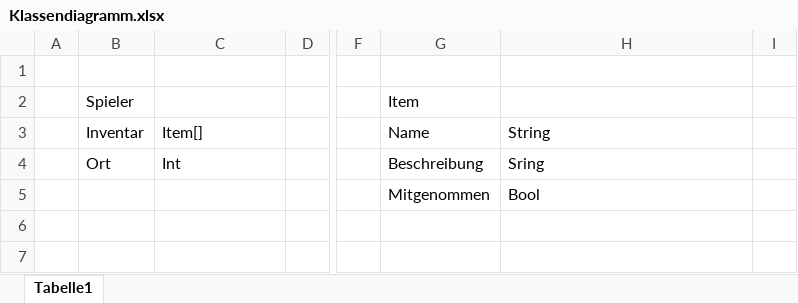
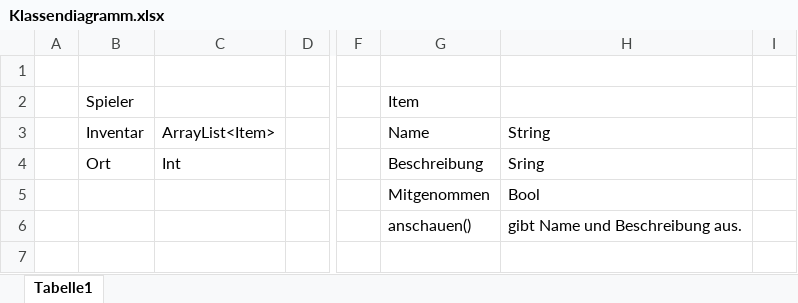
Before and after one commit to Nussgurkeneis/textadventure, an Excel workbook: doku/Klassendiagramm.xlsx, sheet Tabelle1, drawn as a sheet; only a part is shown, gaps mark what is left out; values as stored, in another font and other column widths than the file's, no borders; the diff names each change by its address in the sheet, - before the commit and + after, or states it on an @@ line.

Commit message:
Inventar implementiert, Adventure Klasse angelegt
- Adventure Klasse: als Main Klasse, aktuell ist nur Zeug zum testen drin.

- Item Attribute von private zu public geändert

- Item.anschauen() hinzugefügt: gibt Name und Beschreibung aus.

- Spieler:Attribut Inventar von Array zu ArrayList geändert, weil ist einfach besser. (Dynamisch und so.)

- Inventar implementiert, mit Spieler.insInventar(Item) um ein Item hinzuzufügen, und Spieler.liesInventar() um das Inventar direkt printen zu lassen. (sollte man vllt zu "printInventar" oder so umbenennen.

Doku angepasst

```diff
--- a/doku/Klassendiagramm.xlsx (sheet Tabelle1)
+++ b/doku/Klassendiagramm.xlsx (sheet Tabelle1)
-C3: Item[]
+C3: ArrayList<Item>
-G6: (empty)
+G6: anschauen()
-H6: (empty)
+H6: gibt Name und Beschreibung aus.
```
Also changed, not shown: 6 other files.
